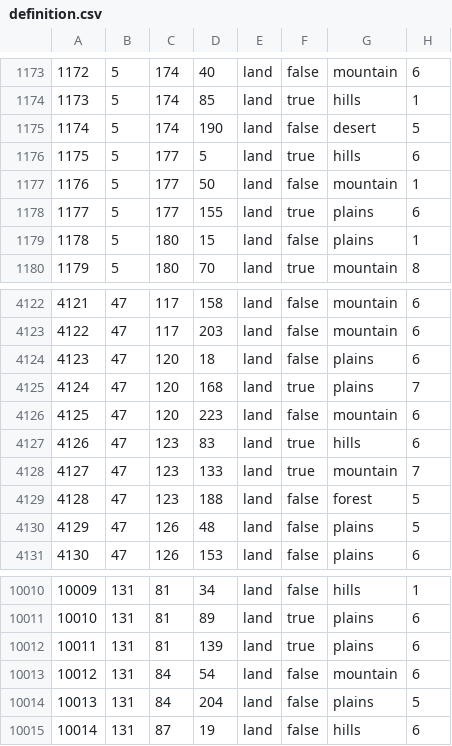
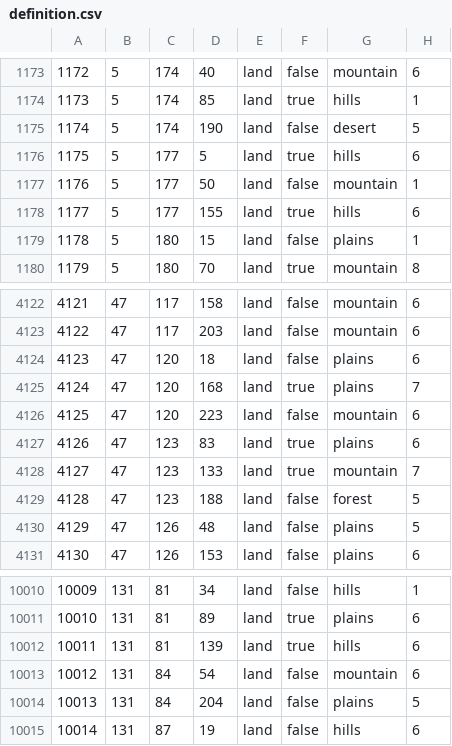
Before and after one commit to MADCAT416/megrez, a CSV file: map/definition.csv, drawn as a sheet; only a part is shown, gaps mark what is left out.

```diff
--- a/map/definition.csv
+++ b/map/definition.csv
@@ -1177,3 +1177,3 @@
 1176;5;177;50;land;false;mountain;1
-1177;5;177;155;land;true;plains;6
+1177;5;177;155;land;true;hills;6
 1178;5;180;15;land;false;plains;1
@@ -4126,3 +4126,3 @@
 4125;47;120;223;land;false;mountain;6
-4126;47;123;83;land;true;hills;6
+4126;47;123;83;land;true;plains;6
 4127;47;123;133;land;true;mountain;7
@@ -10011,3 +10011,3 @@
 10010;131;81;89;land;true;plains;6
-10011;131;81;139;land;true;plains;6
+10011;131;81;139;land;true;hills;6
 10012;131;84;54;land;false;mountain;6
```
Also changed, not shown: 4 other files.
